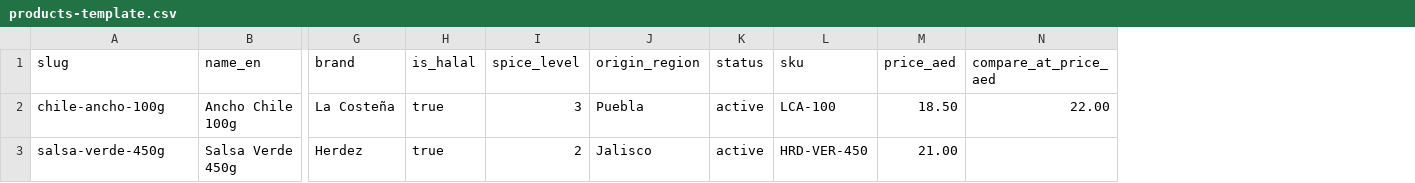
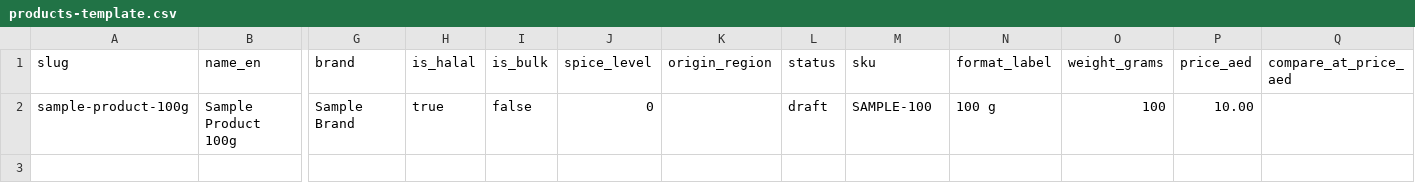
Before and after one commit to Conquereleven/corner-mex-uae, a CSV file: public/templates/products-template.csv, drawn as a sheet; only a part is shown, gaps mark what is left out; removed rows and columns are numbered as before the commit, all else as after; rows hold the shown columns only; the diff names each change by its address in the sheet, - before the commit and + after, or states it on an @@ line.

Commit message:
chore: align product CSV template with canonical admin import

```diff
--- a/public/templates/products-template.csv
+++ b/public/templates/products-template.csv
+column I (is_bulk), empty
+column N (format_label), empty
+column O (weight_grams), empty
-row 2: chile-ancho-100g | Ancho Chile 100g | La Costeña | true | 3 | Puebla | active | LCA-100 | 18.50 | 22.00
-row 3: salsa-verde-450g | Salsa Verde 450g | Herdez | true | 2 | Jalisco | active | HRD-VER-450 | 21.00
+row 2: sample-product-100g | Sample Product 100g | Sample Brand | true | false | 0 |  | draft | SAMPLE-100 | 100 g | 100 | 10.00
```
